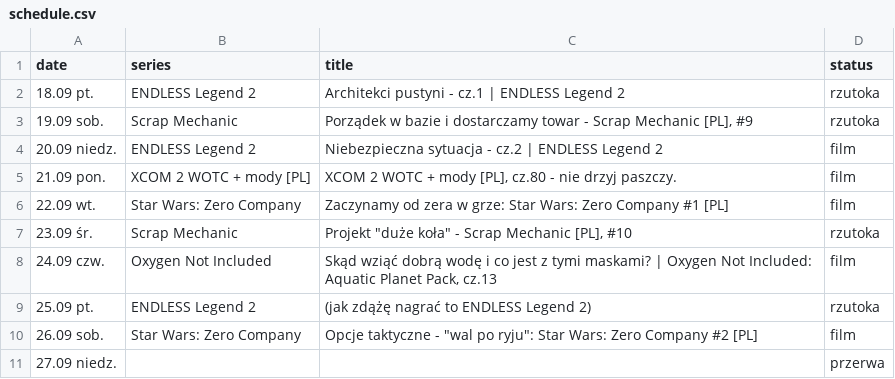
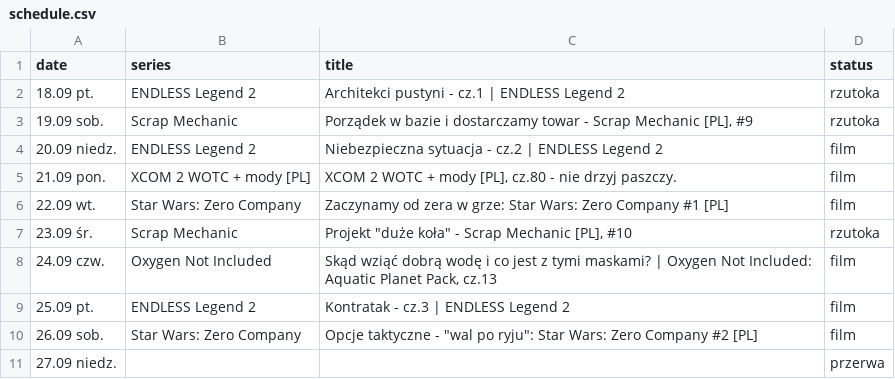
Before and after one commit to jaromir33/harmonogramYT, a CSV file: data/schedule.csv, drawn as a sheet.

```diff
--- a/data/schedule.csv
+++ b/data/schedule.csv
@@ -8,3 +8,3 @@ date,series,title,status
 24.09 czw.,Oxygen Not Included,"Skąd wziąć dobrą wodę i co jest z tymi maskami? | Oxygen Not Included: Aquatic Planet Pack, cz.13",film
-25.09 pt.,ENDLESS Legend 2,"(jak zdążę nagrać to ENDLESS Legend 2)",rzutoka
+25.09 pt.,ENDLESS Legend 2,"Kontratak - cz.3 | ENDLESS Legend 2",film
 26.09 sob.,Star Wars: Zero Company,"Opcje taktyczne - ""wal po ryju"": Star Wars: Zero Company #2 [PL]",film
```
Also changed, not shown: 1 other file.
